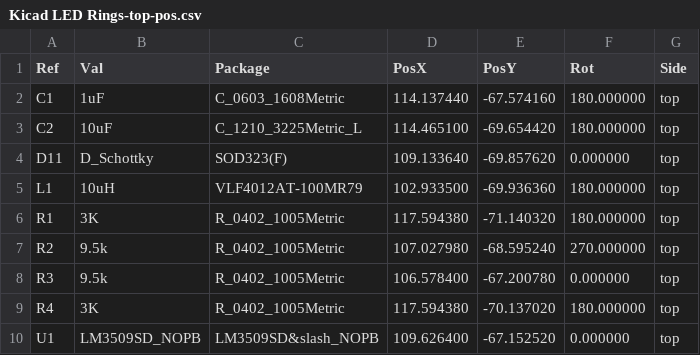
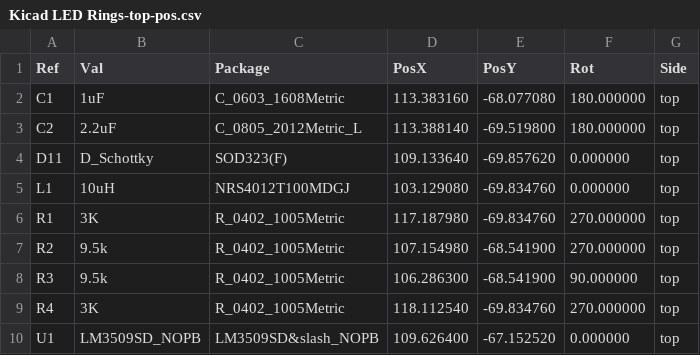
Before and after one commit to Aharoni-Lab/MiniCAM, a CSV file: KiCad LED Rings/Kicad LED Rings-V2/Gerber/Kicad LED Rings-top-pos.csv, drawn as a sheet.

Commit message:
Upldated LED ring PCB
Changed 10uF Cout to C2012X5R1E225M125AC;
Changed 10uH inductor to NRS4012T100MDGJ;

```diff
--- a/KiCad LED Rings/Kicad LED Rings-V2/Gerber/Kicad LED Rings-top-pos.csv
+++ b/KiCad LED Rings/Kicad LED Rings-V2/Gerber/Kicad LED Rings-top-pos.csv
@@ -1,10 +1,10 @@
 Ref,Val,Package,PosX,PosY,Rot,Side
-"C1","1uF","C_0603_1608Metric",114.137440,-67.574160,180.000000,top
-"C2","10uF","C_1210_3225Metric_L",114.465100,-69.654420,180.000000,top
+"C1","1uF","C_0603_1608Metric",113.383160,-68.077080,180.000000,top
+"C2","2.2uF","C_0805_2012Metric_L",113.388140,-69.519800,180.000000,top
 "D11","D_Schottky","SOD323(F)",109.133640,-69.857620,0.000000,top
-"L1","10uH","VLF4012AT-100MR79",102.933500,-69.936360,180.000000,top
-"R1","3K","R_0402_1005Metric",117.594380,-71.140320,180.000000,top
-"R2","9.5k","R_0402_1005Metric",107.027980,-68.595240,270.000000,top
-"R3","9.5k","R_0402_1005Metric",106.578400,-67.200780,0.000000,top
-"R4","3K","R_0402_1005Metric",117.594380,-70.137020,180.000000,top
+"L1","10uH","NRS4012T100MDGJ",103.129080,-69.834760,0.000000,top
+"R1","3K","R_0402_1005Metric",117.187980,-69.834760,270.000000,top
+"R2","9.5k","R_0402_1005Metric",107.154980,-68.541900,270.000000,top
+"R3","9.5k","R_0402_1005Metric",106.286300,-68.541900,90.000000,top
+"R4","3K","R_0402_1005Metric",118.112540,-69.834760,270.000000,top
 "U1","LM3509SD_NOPB","LM3509SD&slash_NOPB",109.626400,-67.152520,0.000000,top
```
Also changed, not shown: KiCad LED Rings/Kicad LED Rings-V2/Gerber/Kicad LED Rings-bottom-pos.csv, KiCad LED Rings/Kicad LED Rings-V2/bom/Kicad LED Rings_bom_.csv, 27 other files.
